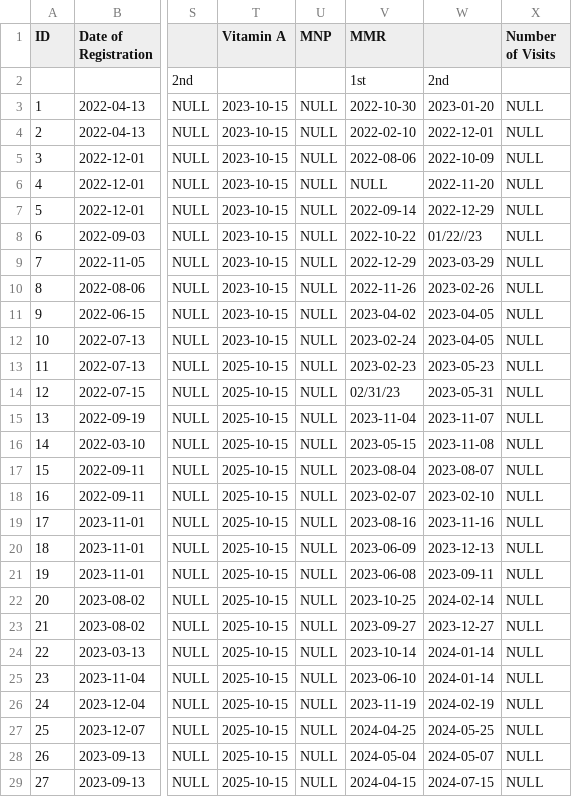
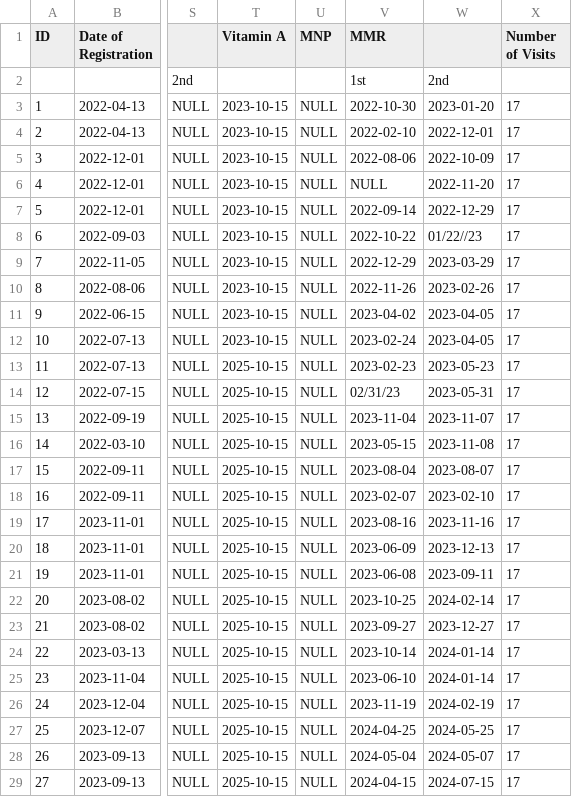
Before and after one commit to Cloudzz00/pre-final, a CSV file: ImmunoVision/data/raw/Data_SJ_Bagong_Pagasa.csv, drawn as a sheet; only a part is shown, gaps mark what is left out; the diff covers the shown part only; the diff names each change by its address in the sheet, - before the commit and + after, or states it on an @@ line.

```diff
--- a/ImmunoVision/data/raw/Data_SJ_Bagong_Pagasa.csv
+++ b/ImmunoVision/data/raw/Data_SJ_Bagong_Pagasa.csv
-X3:X29 (Number of Visits): NULL
+X3:X29 (Number of Visits): 17
```
Also changed, not shown: 33 edited cells elsewhere in this file, ImmunoVision/data/raw/Data_SJ_Casibong.csv, ImmunoVision/data/raw/Data_SJ_Lobong.csv, 17 other files.
